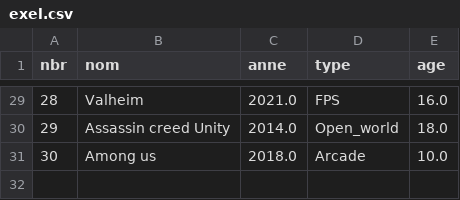
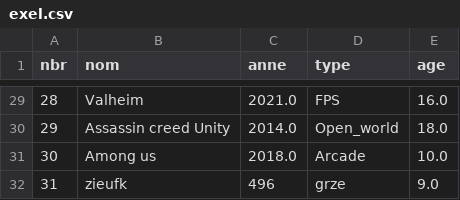
Before and after one commit to MMMatth/Project-CSV-with-panda-2020, a CSV file: exel.csv, drawn as a sheet; only a part is shown, gaps mark what is left out; the diff names each change by its address in the sheet, - before the commit and + after, or states it on an @@ line.

```diff
--- a/exel.csv
+++ b/exel.csv
+row 32: 31 | zieufk | 496 | grze | 9.0
```
Also changed, not shown: 3 other files.
